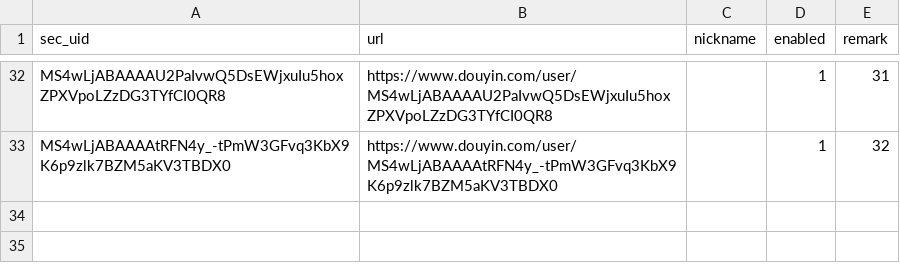
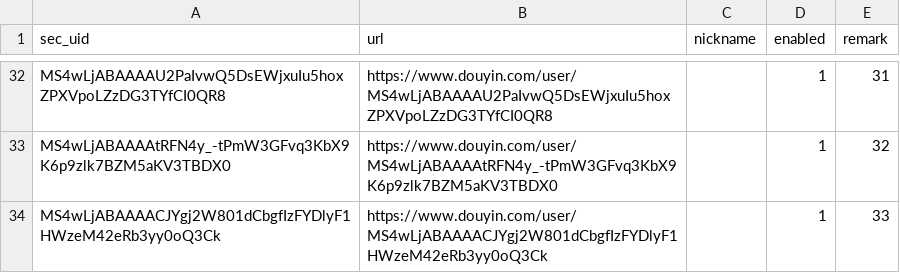
Before and after one commit to 1163137016/douyin-monitor, a CSV file: accounts.csv, drawn as a sheet; only a part is shown, gaps mark what is left out.

Commit message:
chore: 本地网页更新监控账号 accounts.csv

```diff
--- a/accounts.csv
+++ b/accounts.csv
@@ -33 +33,2 @@ MS4wLjABAAAAU2PaIvwQ5DsEWjxuIu5hoxZPXVpoLZzDG3TYfCI0QR8,https://www.douyin.com/u
 MS4wLjABAAAAtRFN4y_-tPmW3GFvq3KbX9K6p9zlk7BZM5aKV3TBDX0,https://www.douyin.com/user/MS4wLjABAAAAtRFN4y_-tPmW3GFvq3KbX9K6p9zlk7BZM5aKV3TBDX0,,1,32
+MS4wLjABAAAACJYgj2W801dCbgfIzFYDlyF1HWzeM42eRb3yy0oQ3Ck,https://www.douyin.com/user/MS4wLjABAAAACJYgj2W801dCbgfIzFYDlyF1HWzeM42eRb3yy0oQ3Ck,,1,33
```
